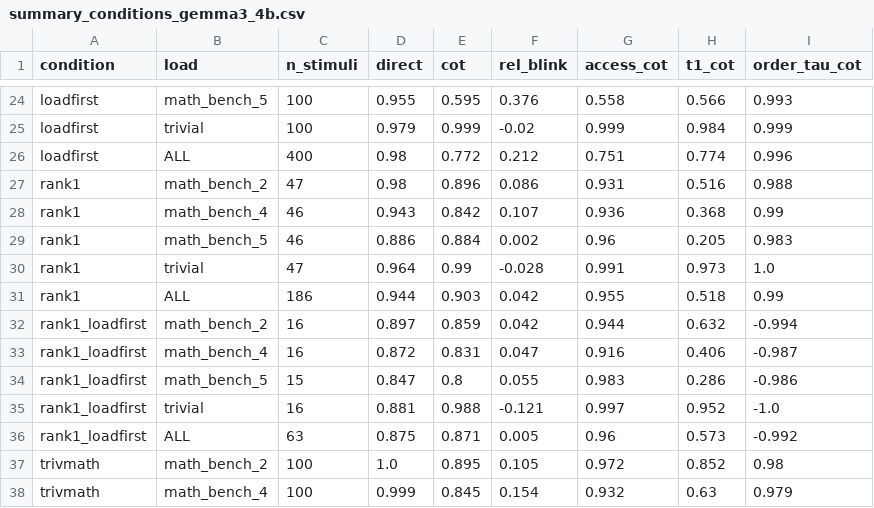
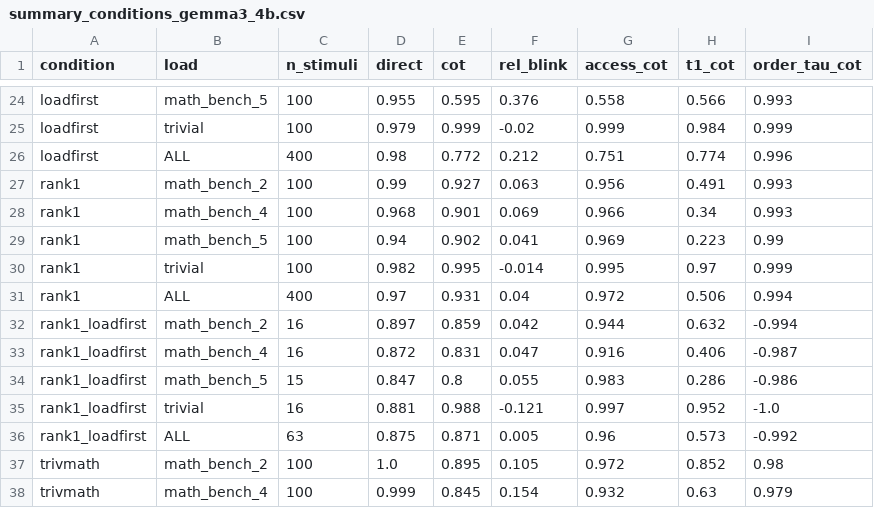
Before and after one commit to ThoHardy/LLM_Blink, a CSV file: results/summary_conditions_gemma3_4b.csv, drawn as a sheet; only a part is shown, gaps mark what is left out; removed rows and columns are numbered as before the commit, all else as after; the diff names each change by its address in the sheet, - before the commit and + after, or states it on an @@ line.

```diff
--- a/results/summary_conditions_gemma3_4b.csv
+++ b/results/summary_conditions_gemma3_4b.csv
-row 27: rank1 | math_bench_2 | 47 | 0.98 | 0.896 | 0.086 | 0.931 | 0.516 | 0.988
-row 28: rank1 | math_bench_4 | 46 | 0.943 | 0.842 | 0.107 | 0.936 | 0.368 | 0.99
-row 29: rank1 | math_bench_5 | 46 | 0.886 | 0.884 | 0.002 | 0.96 | 0.205 | 0.983
-row 30: rank1 | trivial | 47 | 0.964 | 0.99 | -0.028 | 0.991 | 0.973 | 1.0
-row 31: rank1 | ALL | 186 | 0.944 | 0.903 | 0.042 | 0.955 | 0.518 | 0.99
+row 27: rank1 | math_bench_2 | 100 | 0.99 | 0.927 | 0.063 | 0.956 | 0.491 | 0.993
+row 28: rank1 | math_bench_4 | 100 | 0.968 | 0.901 | 0.069 | 0.966 | 0.34 | 0.993
+row 29: rank1 | math_bench_5 | 100 | 0.94 | 0.902 | 0.041 | 0.969 | 0.223 | 0.99
+row 30: rank1 | trivial | 100 | 0.982 | 0.995 | -0.014 | 0.995 | 0.97 | 0.999
+row 31: rank1 | ALL | 400 | 0.97 | 0.931 | 0.04 | 0.972 | 0.506 | 0.994
```
Also changed, not shown: 5 other files.
